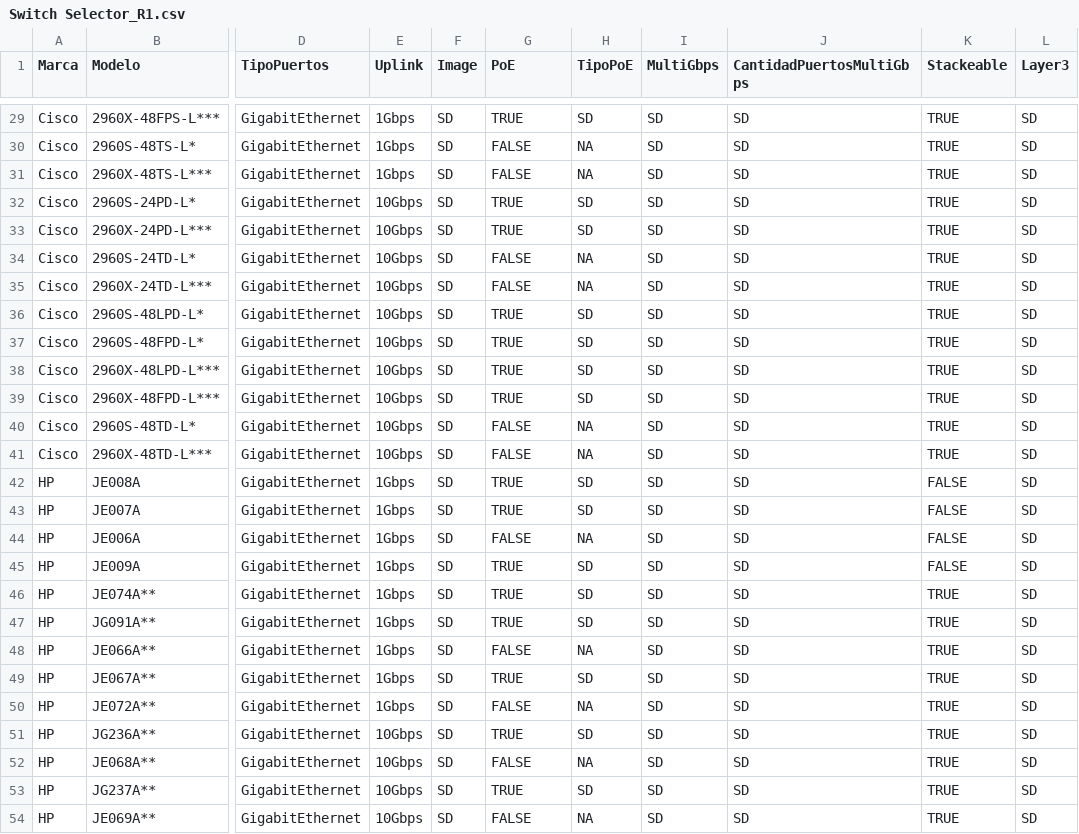
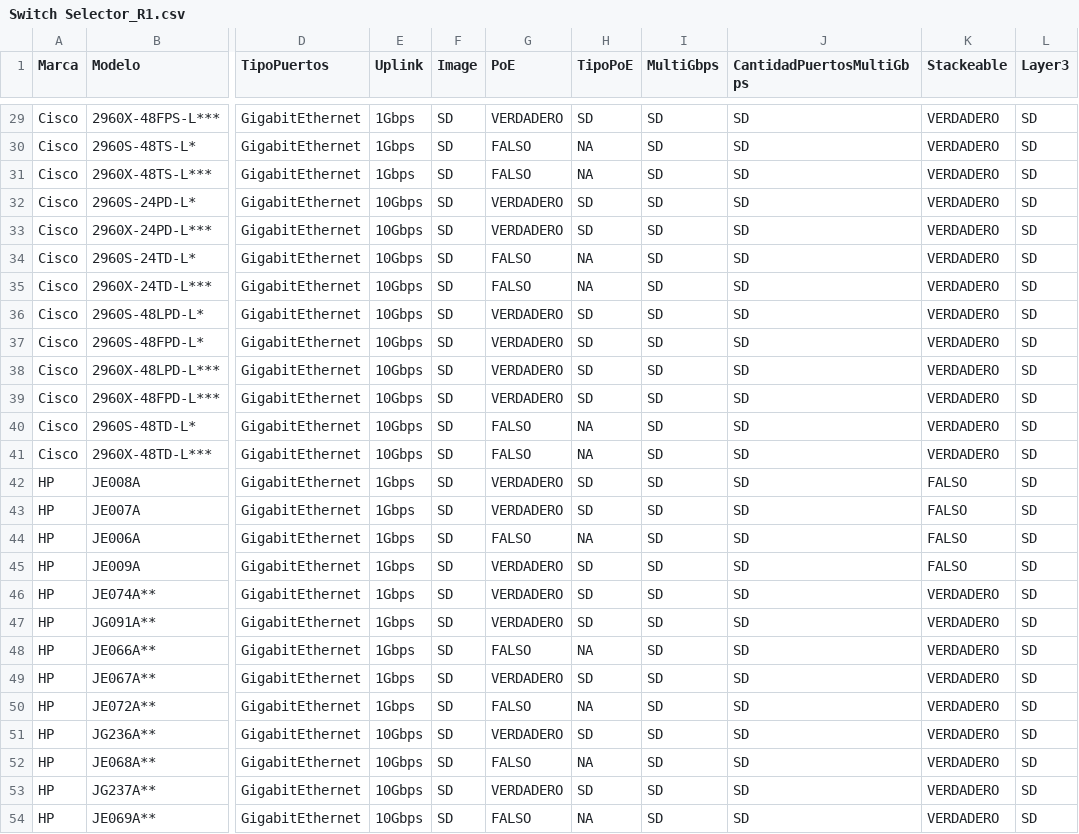
Before and after one commit to Conatel-IoT/switch-selector-frontend, a CSV file: Frontend/Switch Selector_R1.csv, drawn as a sheet; only a part is shown, gaps mark what is left out; the diff covers the shown part only; the diff names each change by its address in the sheet, - before the commit and + after, or states it on an @@ line.

```diff
--- a/Frontend/Switch Selector_R1.csv
+++ b/Frontend/Switch Selector_R1.csv
-G29 (PoE): TRUE
+G29 (PoE): VERDADERO
-K29:K41 (Stackeable): TRUE
+K29:K41 (Stackeable): VERDADERO
-G30:G31 (PoE): FALSE
+G30:G31 (PoE): FALSO
-G32:G33 (PoE): TRUE
+G32:G33 (PoE): VERDADERO
-G34:G35 (PoE): FALSE
+G34:G35 (PoE): FALSO
-G36:G39 (PoE): TRUE
+G36:G39 (PoE): VERDADERO
-G40:G41 (PoE): FALSE
+G40:G41 (PoE): FALSO
-G42:G43 (PoE): TRUE
+G42:G43 (PoE): VERDADERO
-K42:K45 (Stackeable): FALSE
+K42:K45 (Stackeable): FALSO
-G44 (PoE): FALSE
+G44 (PoE): FALSO
-G45:G47 (PoE): TRUE
+G45:G47 (PoE): VERDADERO
-K46:K54 (Stackeable): TRUE
+K46:K54 (Stackeable): VERDADERO
-G48 (PoE): FALSE
+G48 (PoE): FALSO
-G49 (PoE): TRUE
+G49 (PoE): VERDADERO
-G50 (PoE): FALSE
+G50 (PoE): FALSO
-G51 (PoE): TRUE
+G51 (PoE): VERDADERO
-G52 (PoE): FALSE
+G52 (PoE): FALSO
-G53 (PoE): TRUE
+G53 (PoE): VERDADERO
-G54 (PoE): FALSE
+G54 (PoE): FALSO
```
Also changed, not shown: 54 edited cells elsewhere in this file, 1 other file.
